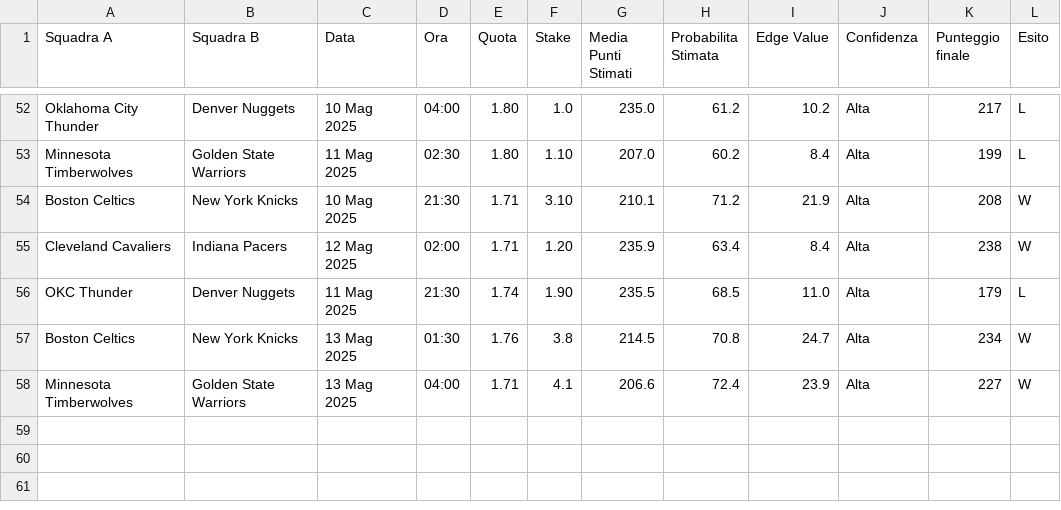
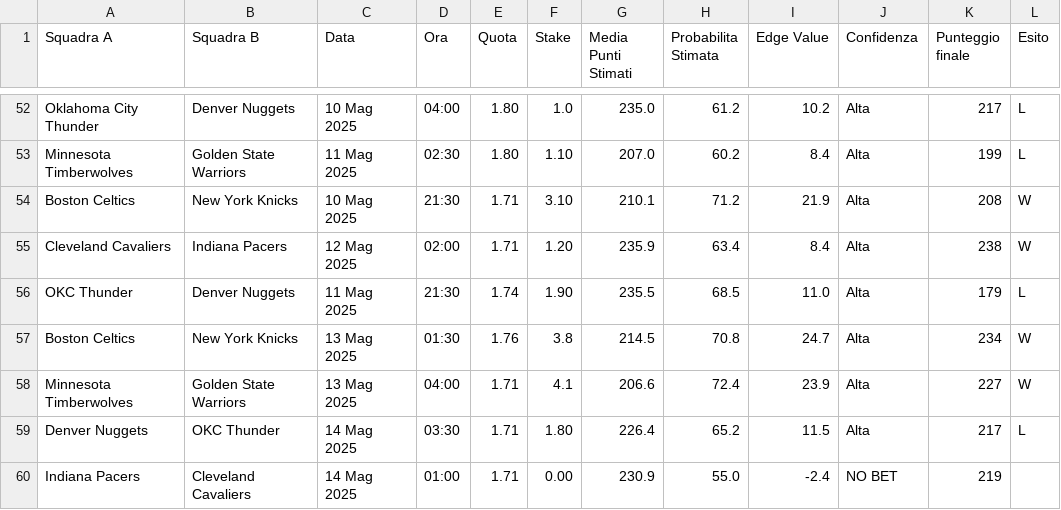
Before and after one commit to fulvian/streamlit-bet-dashboard, a CSV file: risultati_bet.csv, drawn as a sheet; only a part is shown, gaps mark what is left out; the diff names each change by its address in the sheet, - before the commit and + after, or states it on an @@ line.

Commit message:
Update risultati_bet.csv

```diff
--- a/risultati_bet.csv
+++ b/risultati_bet.csv
+row 59: Denver Nuggets | OKC Thunder | 14 Mag 2025 | 03:30 | 1.71 | 1.80 | 226.4 | 65.2 | 11.5 | Alta | 217 | L
+row 60: Indiana Pacers | Cleveland Cavaliers | 14 Mag 2025 | 01:00 | 1.71 | 0.00 | 230.9 | 55.0 | -2.4 | NO BET | 219
```
